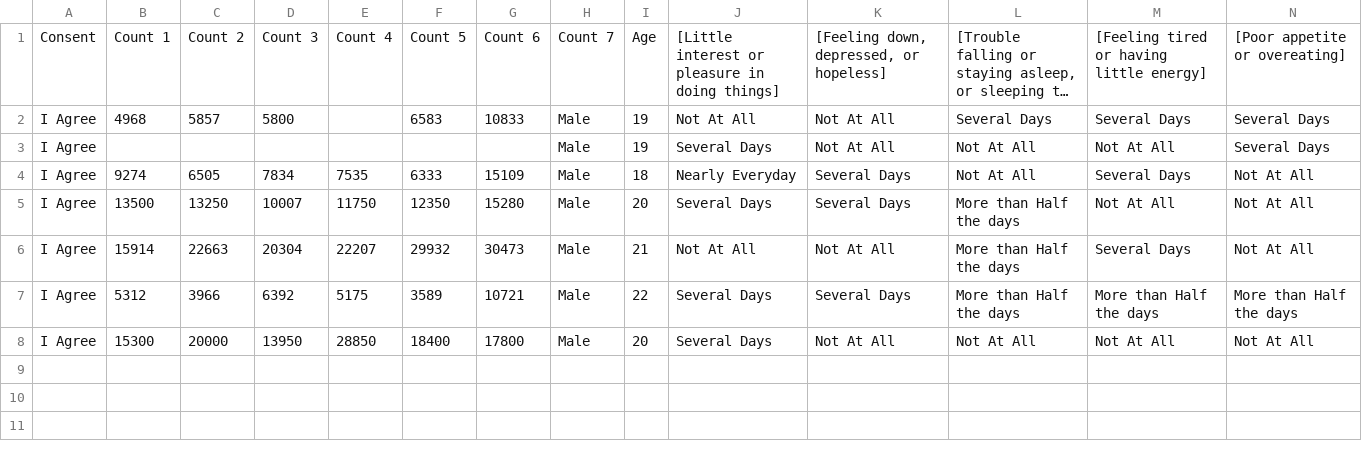
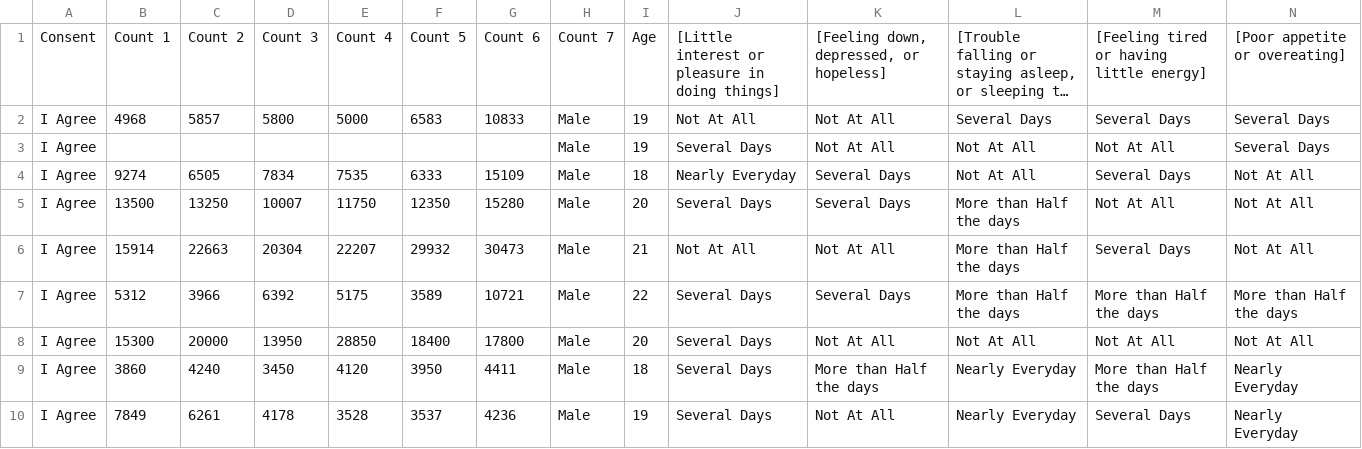
Before and after one commit to nishant-sachdeva/psych_project, a CSV file: data/psych_responses.csv, drawn as a sheet; only a part is shown; long unchanged cells end in …; rows hold the shown columns only; the diff names each change by its address in the sheet, - before the commit and + after, or states it on an @@ line.

```diff
--- a/data/psych_responses.csv
+++ b/data/psych_responses.csv
-E2: (empty)
+E2: 5000
+row 9: I Agree | 3860 | 4240 | 3450 | 4120 | 3950 | 4411 | Male | 18 | Several Days | More than Half the days | Nearly Everyday | More than Half the days | Nearly Everyday
+row 10: I Agree | 7849 | 6261 | 4178 | 3528 | 3537 | 4236 | Male | 19 | Several Days | Not At All | Nearly Everyday | Several Days | Nearly Everyday
```
Also changed, not shown: 2 other files.
